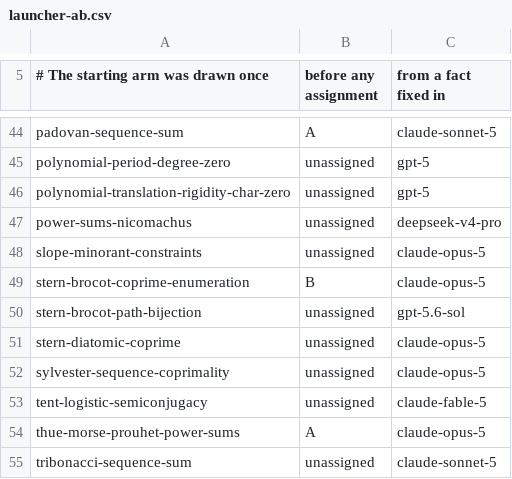
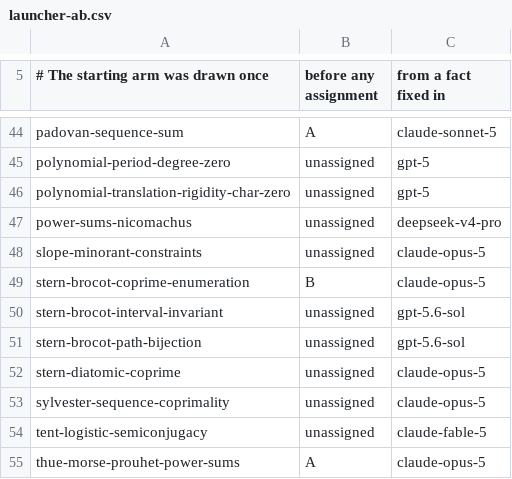
Before and after one commit to carlok/LeanFrontier, a CSV file: experiments/launcher-ab.csv, drawn as a sheet; only a part is shown, gaps mark what is left out; the shorter side is filled out with more unchanged rows.

```diff
--- a/experiments/launcher-ab.csv
+++ b/experiments/launcher-ab.csv
@@ -49,2 +49,3 @@ slope-minorant-constraints,unassigned,claude-opus-5
 stern-brocot-coprime-enumeration,B,claude-opus-5
+stern-brocot-interval-invariant,unassigned,gpt-5.6-sol
 stern-brocot-path-bijection,unassigned,gpt-5.6-sol
```
Also changed, not shown: 2 other files.
